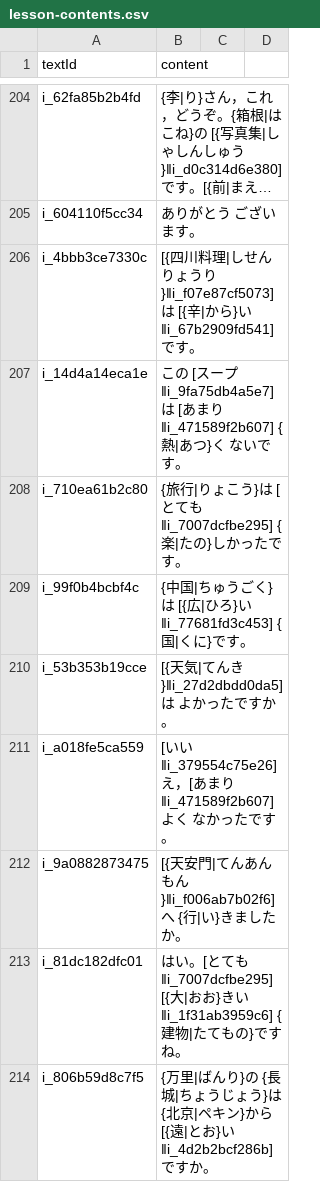
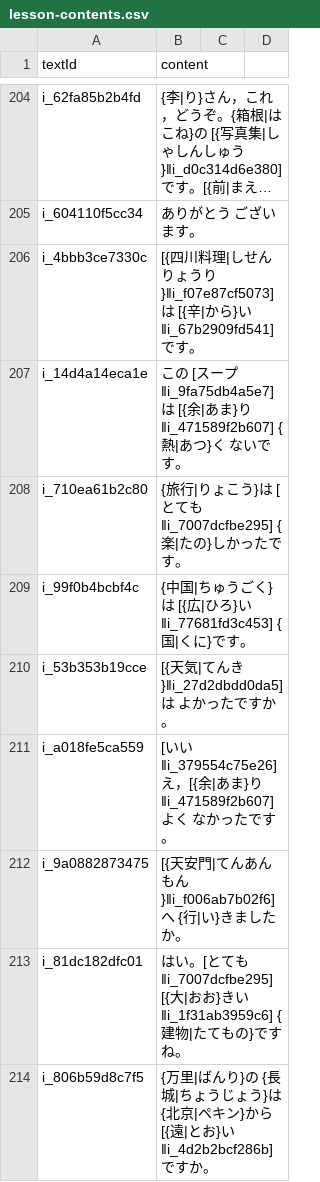
Before and after one commit to cencuansen/simple-pages, a CSV file: japanese/public/jsons/lesson-contents.csv, drawn as a sheet; only a part is shown, gaps mark what is left out; long unchanged cells end in …; the diff covers the shown part only.

Commit message:
update japanese

```diff
--- a/japanese/public/jsons/lesson-contents.csv
+++ b/japanese/public/jsons/lesson-contents.csv
@@ -206,3 +206,3 @@ i_604110f5cc34,ありがとう　ございます。
 i_4bbb3ce7330c,[{四川料理|しせんりょうり}‖i_f07e87cf5073]は　[{辛|から}い‖i_67b2909fd541]です。
-i_14d4a14eca1e,この　[スープ‖i_9fa75db4a5e7]は　[あまり‖i_471589f2b607]　{熱|あつ}く　ないです。
+i_14d4a14eca1e,この　[スープ‖i_9fa75db4a5e7]は　[{余|あま}り‖i_471589f2b607]　{熱|あつ}く　ないです。
 i_710ea61b2c80,{旅行|りょこう}は　[とても‖i_7007dcfbe295]　{楽|たの}しかったです。
@@ -210,3 +210,3 @@ i_99f0b4bcbf4c,{中国|ちゅうごく}は　[{広|ひろ}い‖i_77681fd3c453]
 i_53b353b19cce,[{天気|てんき}‖i_27d2dbdd0da5]は　よかったですか。
-i_a018fe5ca559,[いい‖i_379554c75e26]え，[あまり‖i_471589f2b607]　よく　なかったです。
+i_a018fe5ca559,[いい‖i_379554c75e26]え，[{余|あま}り‖i_471589f2b607]　よく　なかったです。
 i_9a0882873475,[{天安門|てんあんもん}‖i_f006ab7b02f6]へ　{行|い}きましたか。
```
Also changed, not shown: 13 edited cells elsewhere in this file, japanese/public/jsons/words.csv.
